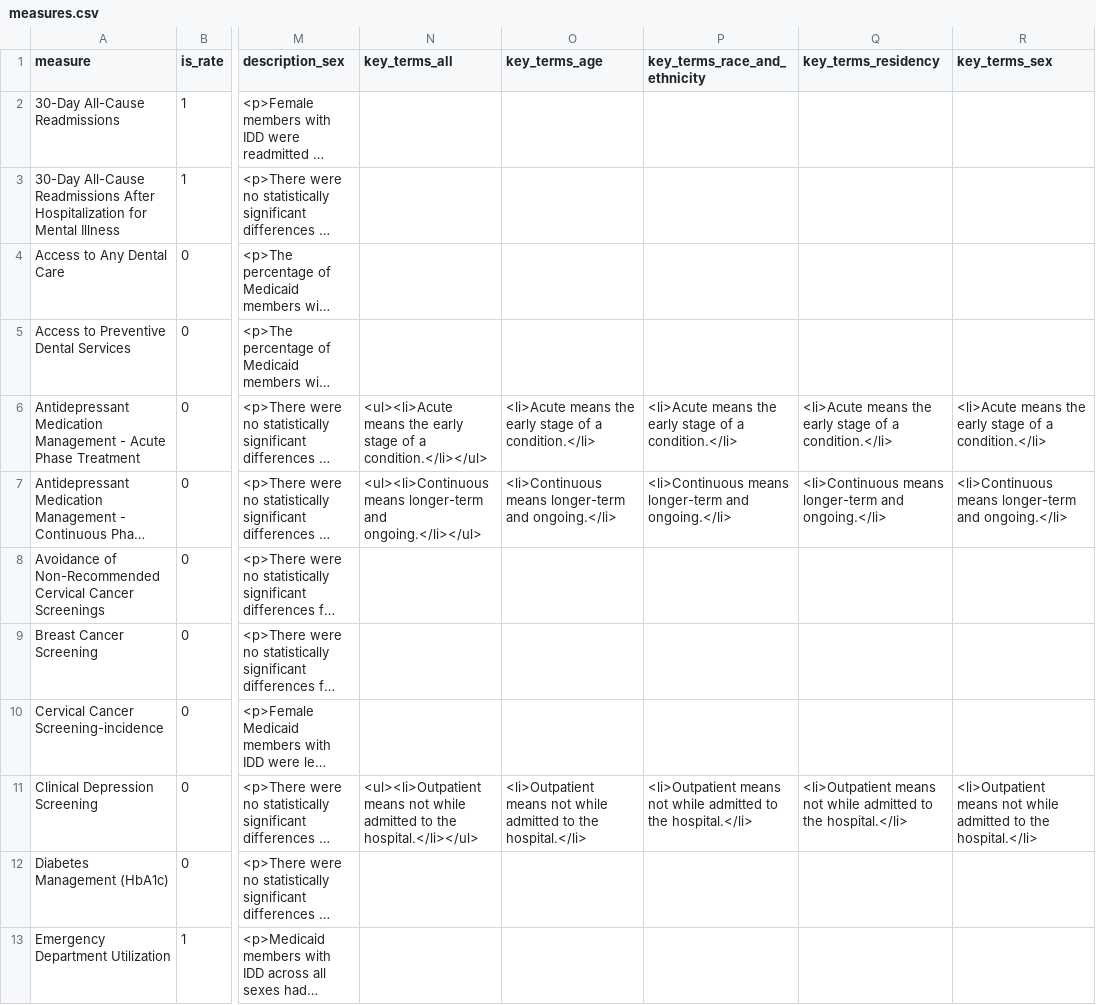
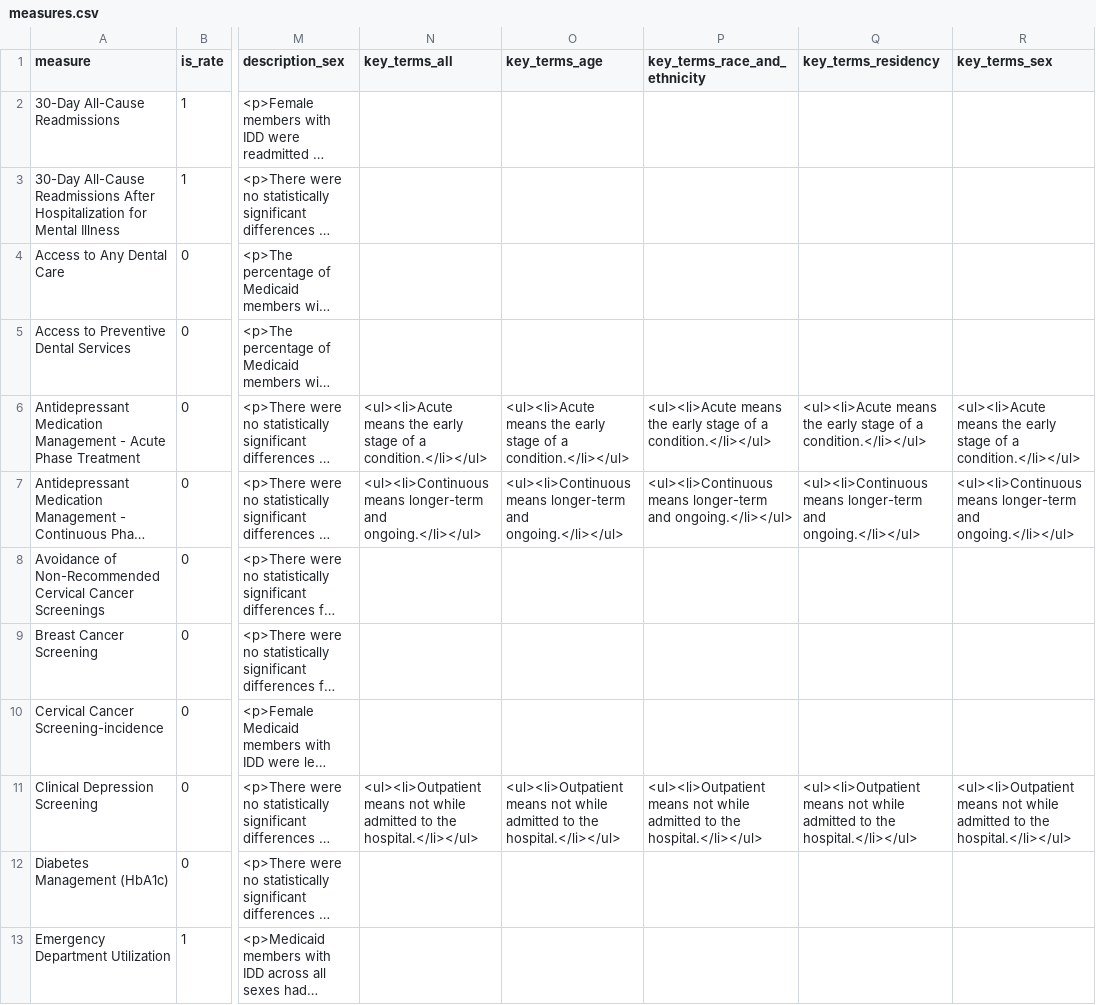
Before and after one commit to OCTRI/ucedd-dashboard, a CSV file: public/measures.csv, drawn as a sheet; only a part is shown, gaps mark what is left out; long unchanged cells end in …; the diff covers the shown part only; the diff names each change by its address in the sheet, - before the commit and + after, or states it on an @@ line.

Commit message:
Add unordered list tags.

```diff
--- a/public/measures.csv
+++ b/public/measures.csv
-O6 (key_terms_age): <li>Acute means the early stage of a condition.</li>
+O6 (key_terms_age): <ul><li>Acute means the early stage of a condition.</li></ul>
-P6 (key_terms_race_and_ethnicity): <li>Acute means the early stage of a condition.</li>
+P6 (key_terms_race_and_ethnicity): <ul><li>Acute means the early stage of a condition.</li></ul>
-Q6 (key_terms_residency): <li>Acute means the early stage of a condition.</li>
+Q6 (key_terms_residency): <ul><li>Acute means the early stage of a condition.</li></ul>
-R6 (key_terms_sex): <li>Acute means the early stage of a condition.</li>
+R6 (key_terms_sex): <ul><li>Acute means the early stage of a condition.</li></ul>
-O7 (key_terms_age): <li>Continuous means longer-term and ongoing.</li>
+O7 (key_terms_age): <ul><li>Continuous means longer-term and ongoing.</li></ul>
-P7 (key_terms_race_and_ethnicity): <li>Continuous means longer-term and ongoing.</li>
+P7 (key_terms_race_and_ethnicity): <ul><li>Continuous means longer-term and ongoing.</li></ul>
-Q7 (key_terms_residency): <li>Continuous means longer-term and ongoing.</li>
+Q7 (key_terms_residency): <ul><li>Continuous means longer-term and ongoing.</li></ul>
-R7 (key_terms_sex): <li>Continuous means longer-term and ongoing.</li>
+R7 (key_terms_sex): <ul><li>Continuous means longer-term and ongoing.</li></ul>
-O11 (key_terms_age): <li>Outpatient means not while admitted to the hospital.</li>
+O11 (key_terms_age): <ul><li>Outpatient means not while admitted to the hospital.</li></ul>
-P11 (key_terms_race_and_ethnicity): <li>Outpatient means not while admitted to the hospital.</li>
+P11 (key_terms_race_and_ethnicity): <ul><li>Outpatient means not while admitted to the hospital.</li></ul>
-Q11 (key_terms_residency): <li>Outpatient means not while admitted to the hospital.</li>
+Q11 (key_terms_residency): <ul><li>Outpatient means not while admitted to the hospital.</li></ul>
-R11 (key_terms_sex): <li>Outpatient means not while admitted to the hospital.</li>
+R11 (key_terms_sex): <ul><li>Outpatient means not while admitted to the hospital.</li></ul>
```
Also changed, not shown: 16 edited cells elsewhere in this file.
